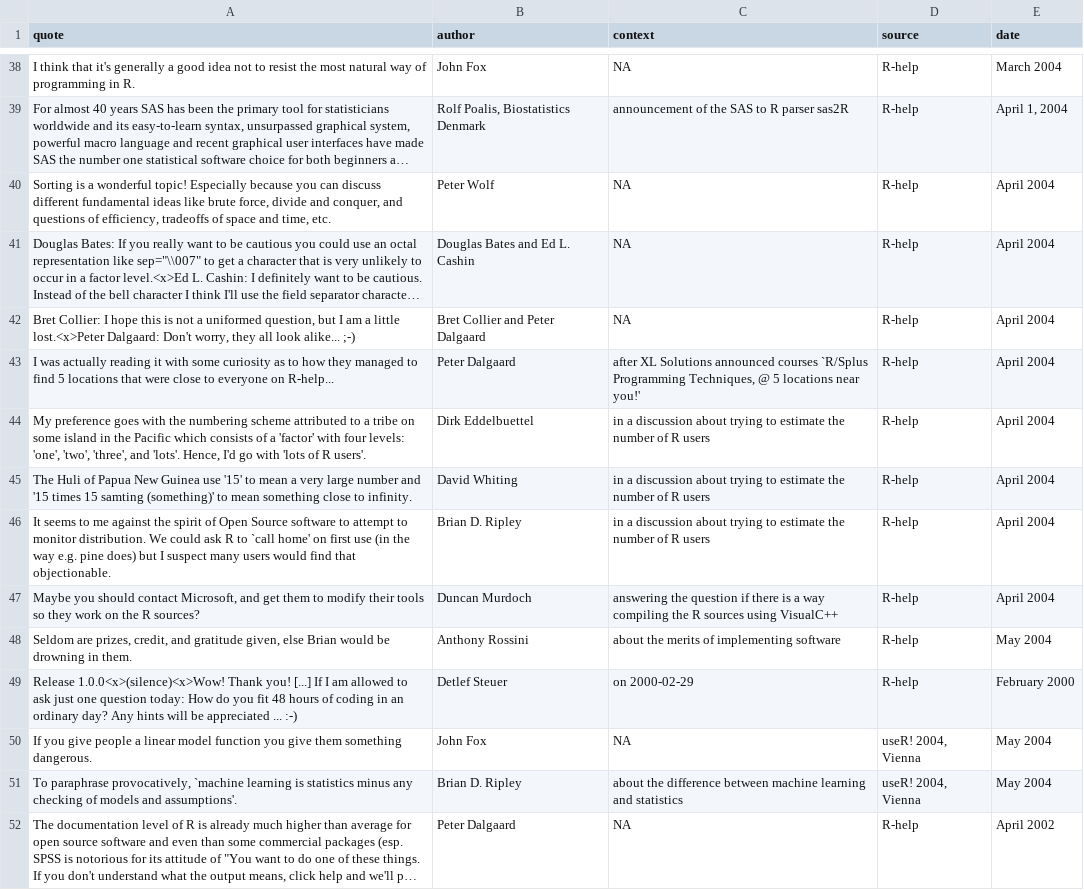
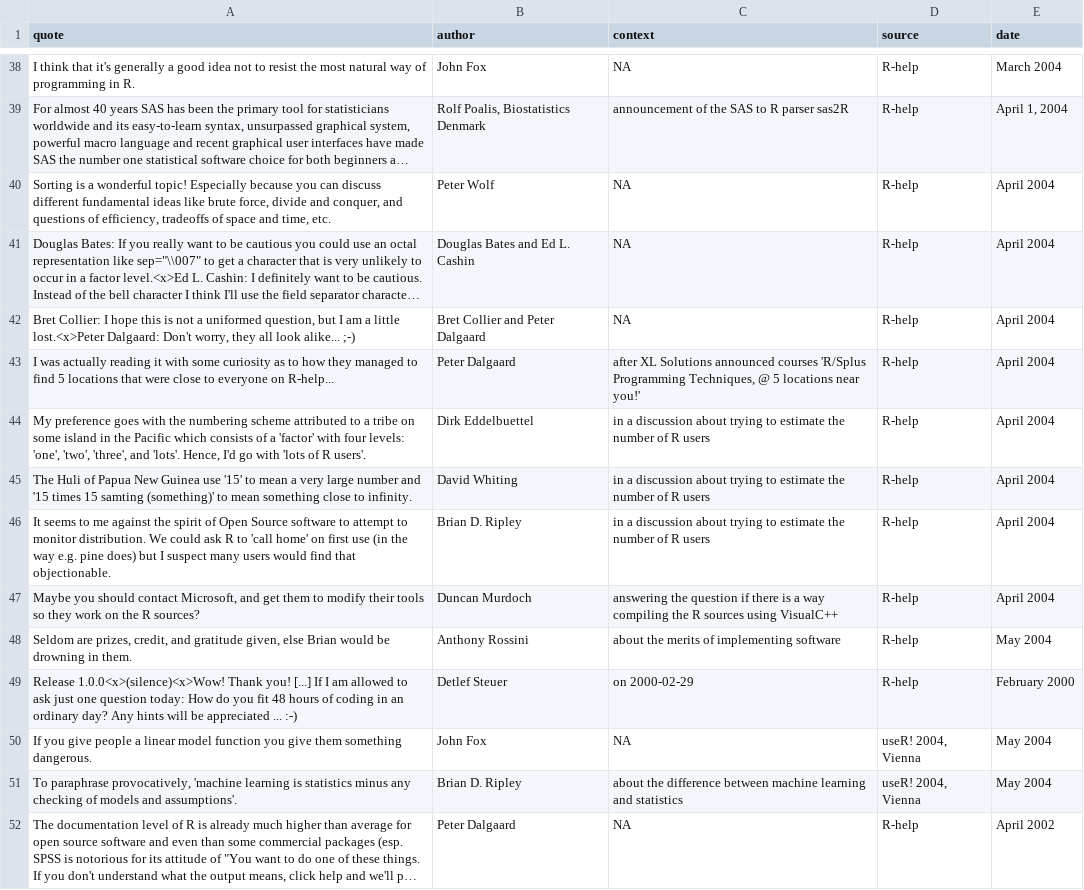
Before and after one commit to tcgriffith/cosx, a CSV file: inst/fortunes/fortunes.csv, drawn as a sheet; only a part is shown, gaps mark what is left out; long unchanged cells end in …; the diff covers the shown part only; the diff names each change by its address in the sheet, - before the commit and + after, or states it on an @@ line.

```diff
--- a/inst/fortunes/fortunes.csv
+++ b/inst/fortunes/fortunes.csv
-C43 (context): …announced courses `R/Splus Programming Techniques,…
+C43 (context): …announced courses 'R/Splus Programming Techniques,…
-A46 (quote): …R to `call home' on…
+A46 (quote): …R to 'call home' on…
-A51 (quote): …paraphrase provocatively, `machine learning is…
+A51 (quote): …paraphrase provocatively, 'machine learning is…
```
Also changed, not shown: 15 added rows and 39 edited cells elsewhere in this file, 1 other file.
